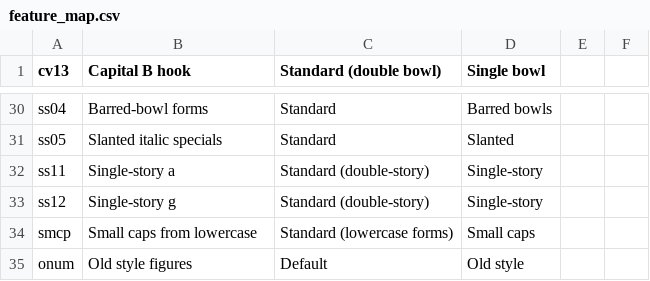
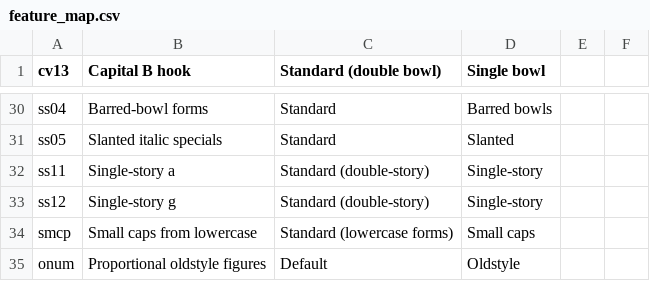
Before and after one commit to silnrsi/font-doulos, a CSV file: source/typetuner/feature_map.csv, drawn as a sheet; only a part is shown, gaps mark what is left out.

```diff
--- a/source/typetuner/feature_map.csv
+++ b/source/typetuner/feature_map.csv
@@ -34,2 +34,2 @@
 "smcp","Small caps from lowercase","Standard (lowercase forms)","Small caps"
-"onum","Old style figures","Default","Old style"
+"onum","Proportional oldstyle figures","Default","Oldstyle"
```
Also changed, not shown: 3 other files.
